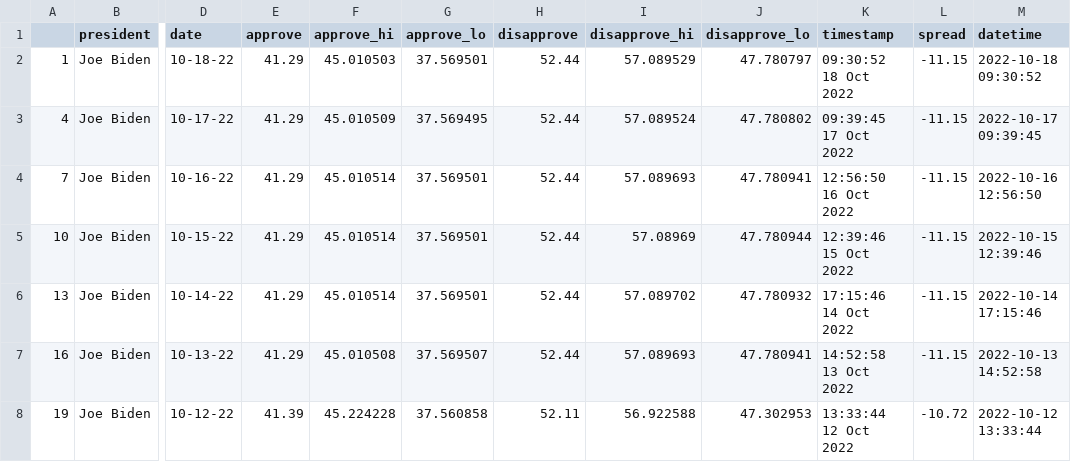
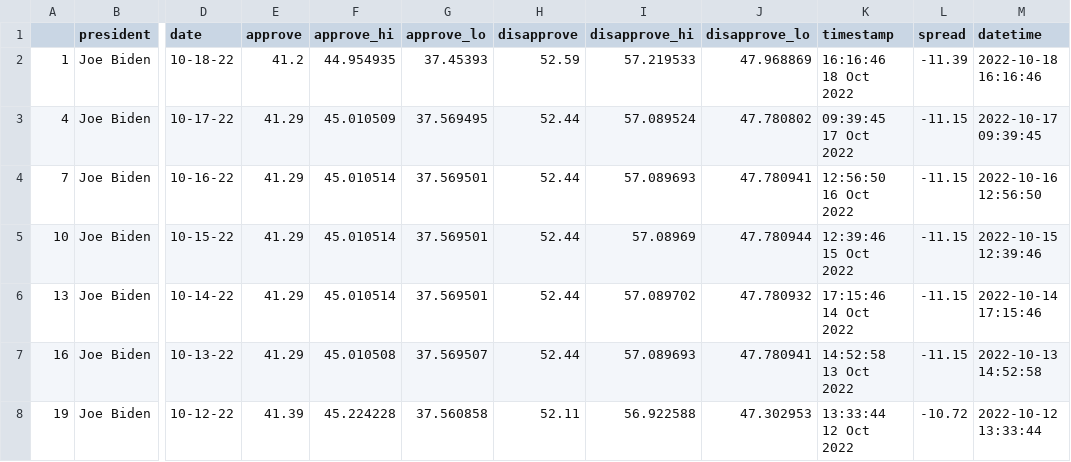
Before and after one commit to gracevharmon/live-scraper-demo, a CSV file: data/processed/biden_polls_adults.csv, drawn as a sheet; only a part is shown, gaps mark what is left out; the diff names each change by its address in the sheet, - before the commit and + after, or states it on an @@ line.

```diff
--- a/data/processed/biden_polls_adults.csv
+++ b/data/processed/biden_polls_adults.csv
-E2 (approve): 41.29
+E2 (approve): 41.2
-F2 (approve_hi): 45.010503
+F2 (approve_hi): 44.954935
-G2 (approve_lo): 37.569501
+G2 (approve_lo): 37.45393
-H2 (disapprove): 52.44
+H2 (disapprove): 52.59
-I2 (disapprove_hi): 57.089529
+I2 (disapprove_hi): 57.219533
-J2 (disapprove_lo): 47.780797
+J2 (disapprove_lo): 47.968869
-K2 (timestamp): 09:30:52 18 Oct 2022
+K2 (timestamp): 16:16:46 18 Oct 2022
-L2 (spread): -11.15
+L2 (spread): -11.39
-M2 (datetime): 2022-10-18 09:30:52
+M2 (datetime): 2022-10-18 16:16:46
```
